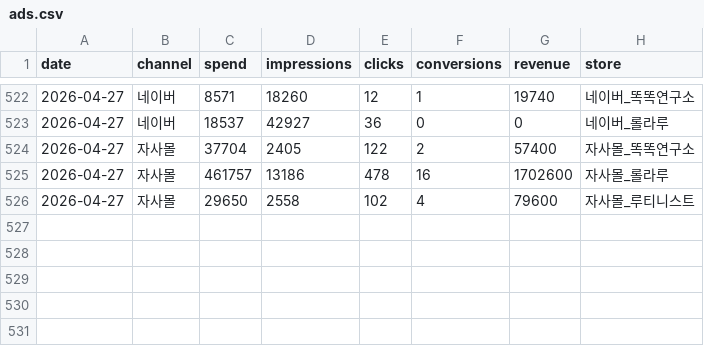
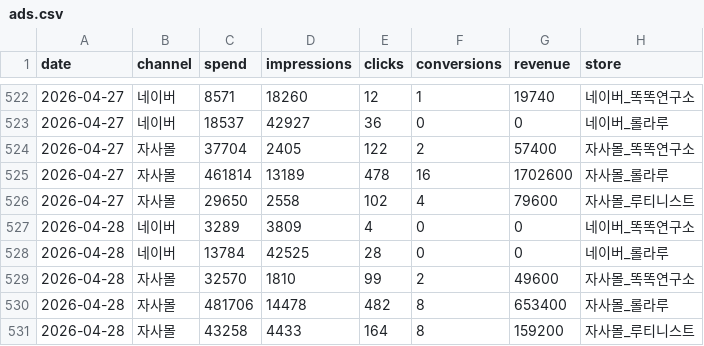
Before and after one commit to dylan670/growingup-dashboard, a CSV file: data/ads.csv, drawn as a sheet; only a part is shown, gaps mark what is left out.

```diff
--- a/data/ads.csv
+++ b/data/ads.csv
@@ -524,3 +524,8 @@
 2026-04-27,자사몰,37704,2405,122,2,57400,자사몰_똑똑연구소
-2026-04-27,자사몰,461757,13186,478,16,1702600,자사몰_롤라루
+2026-04-27,자사몰,461814,13189,478,16,1702600,자사몰_롤라루
 2026-04-27,자사몰,29650,2558,102,4,79600,자사몰_루티니스트
+2026-04-28,네이버,3289,3809,4,0,0,네이버_똑똑연구소
+2026-04-28,네이버,13784,42525,28,0,0,네이버_롤라루
+2026-04-28,자사몰,32570,1810,99,2,49600,자사몰_똑똑연구소
+2026-04-28,자사몰,481706,14478,482,8,653400,자사몰_롤라루
+2026-04-28,자사몰,43258,4433,164,8,159200,자사몰_루티니스트
```
Also changed, not shown: data/orders.csv, 7 other files.
